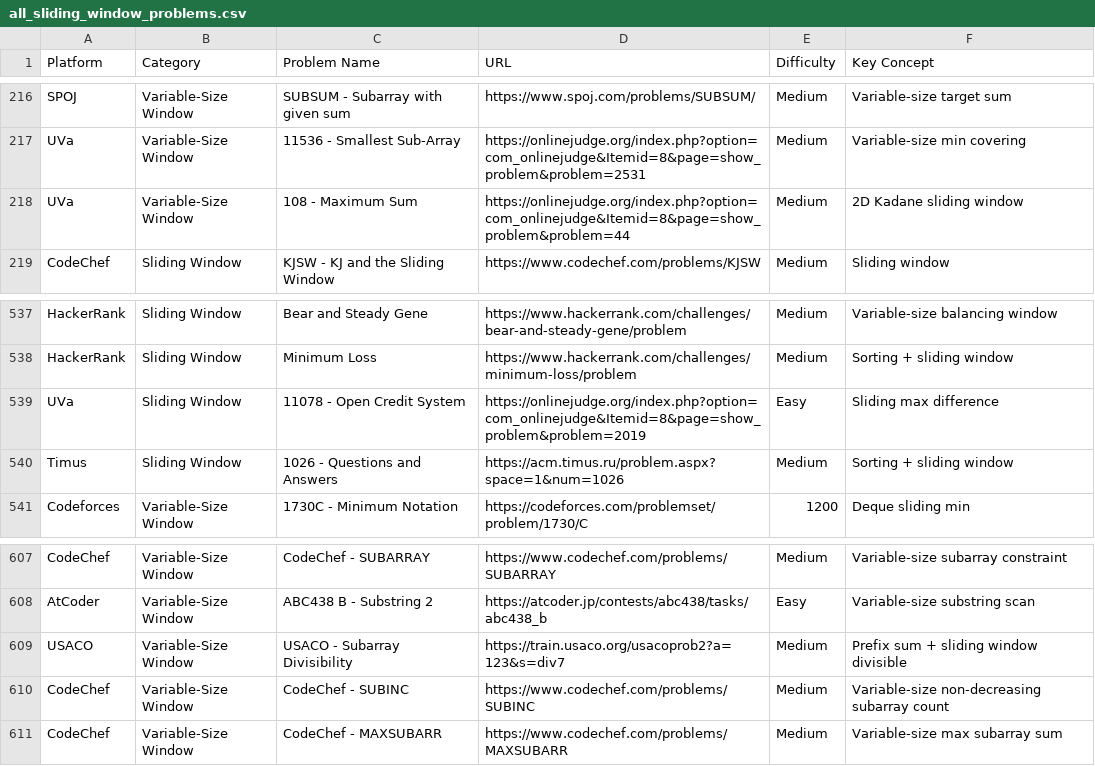
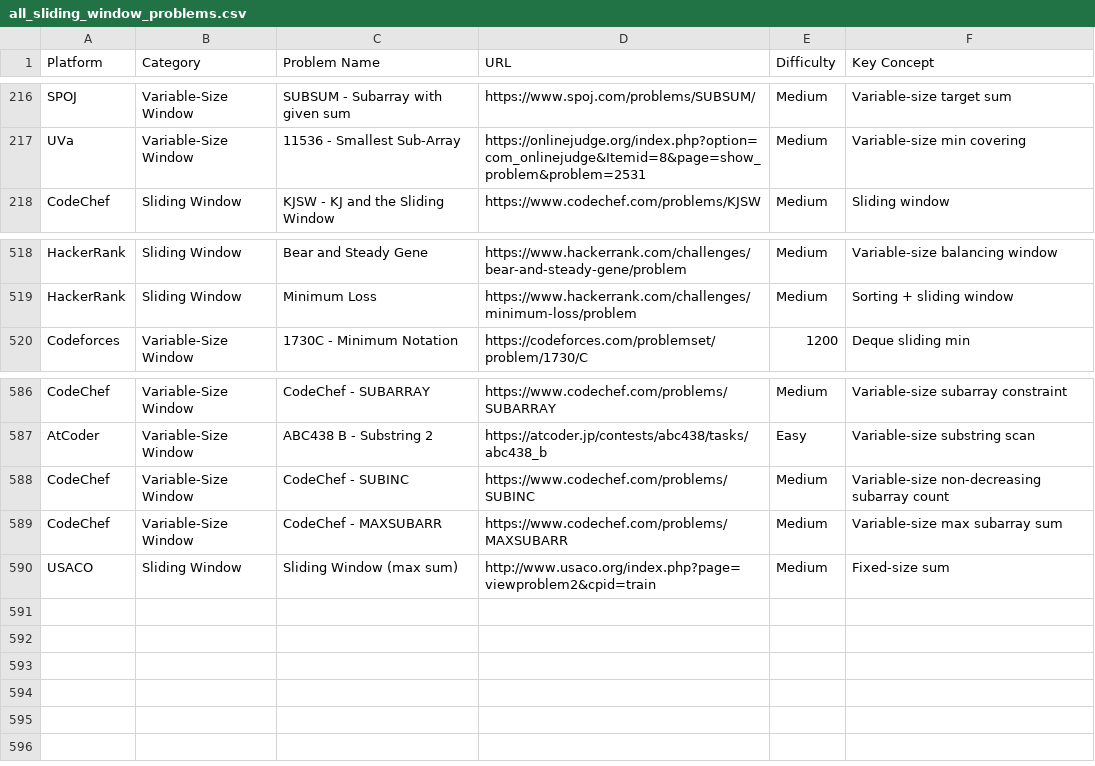
Before and after one commit to frontendxlab/dsa-mastery, a CSV file: sliding_window/all_sliding_window_problems.csv, drawn as a sheet; only a part is shown, gaps mark what is left out; the diff covers the shown part only.

```diff
--- a/sliding_window/all_sliding_window_problems.csv
+++ b/sliding_window/all_sliding_window_problems.csv
@@ -217,3 +217,2 @@ SPOJ,Variable-Size Window,SUBSUM - Subarray with given sum,https://www.spoj.com/
 UVa,Variable-Size Window,11536 - Smallest Sub-Array,https://onlinejudge.org/index.php?option=com_onlinejudge&Itemid=8&page=show_problem&problem=2531,Medium,Variable-size min covering
-UVa,Variable-Size Window,108 - Maximum Sum,https://onlinejudge.org/index.php?option=com_onlinejudge&Itemid=8&page=show_problem&problem=44,Medium,2D Kadane sliding window
 CodeChef,Sliding Window,KJSW - KJ and the Sliding Window,https://www.codechef.com/problems/KJSW,Medium,Sliding window
@@ -538,4 +519,2 @@ HackerRank,Sliding Window,Bear and Steady Gene,https://www.hackerrank.com/challe
 HackerRank,Sliding Window,Minimum Loss,https://www.hackerrank.com/challenges/minimum-loss/problem,Medium,Sorting + sliding window
-UVa,Sliding Window,11078 - Open Credit System,https://onlinejudge.org/index.php?option=com_onlinejudge&Itemid=8&page=show_problem&problem=2019,Easy,Sliding max difference
-Timus,Sliding Window,1026 - Questions and Answers,https://acm.timus.ru/problem.aspx?space=1&num=1026,Medium,Sorting + sliding window
 Codeforces,Variable-Size Window,1730C - Minimum Notation,https://codeforces.com/problemset/problem/1730/C,1200,Deque sliding min
@@ -608,4 +587,4 @@ CodeChef,Variable-Size Window,CodeChef - SUBARRAY,https://www.codechef.com/probl
 AtCoder,Variable-Size Window,ABC438 B - Substring 2,https://atcoder.jp/contests/abc438/tasks/abc438_b,Easy,Variable-size substring scan
-USACO,Variable-Size Window,USACO - Subarray Divisibility,https://train.usaco.org/usacoprob2?a=123&s=div7,Medium,Prefix sum + sliding window divisible
 CodeChef,Variable-Size Window,CodeChef - SUBINC,https://www.codechef.com/problems/SUBINC,Medium,Variable-size non-decreasing subarray count
 CodeChef,Variable-Size Window,CodeChef - MAXSUBARR,https://www.codechef.com/problems/MAXSUBARR,Medium,Variable-size max subarray sum
+USACO,Sliding Window,Sliding Window (max sum),http://www.usaco.org/index.php?page=viewproblem2&cpid=train,Medium,Fixed-size sum
```
Also changed, not shown: 18 removed rows elsewhere in this file, dp/all_dp_problems.csv, 31 other files.
